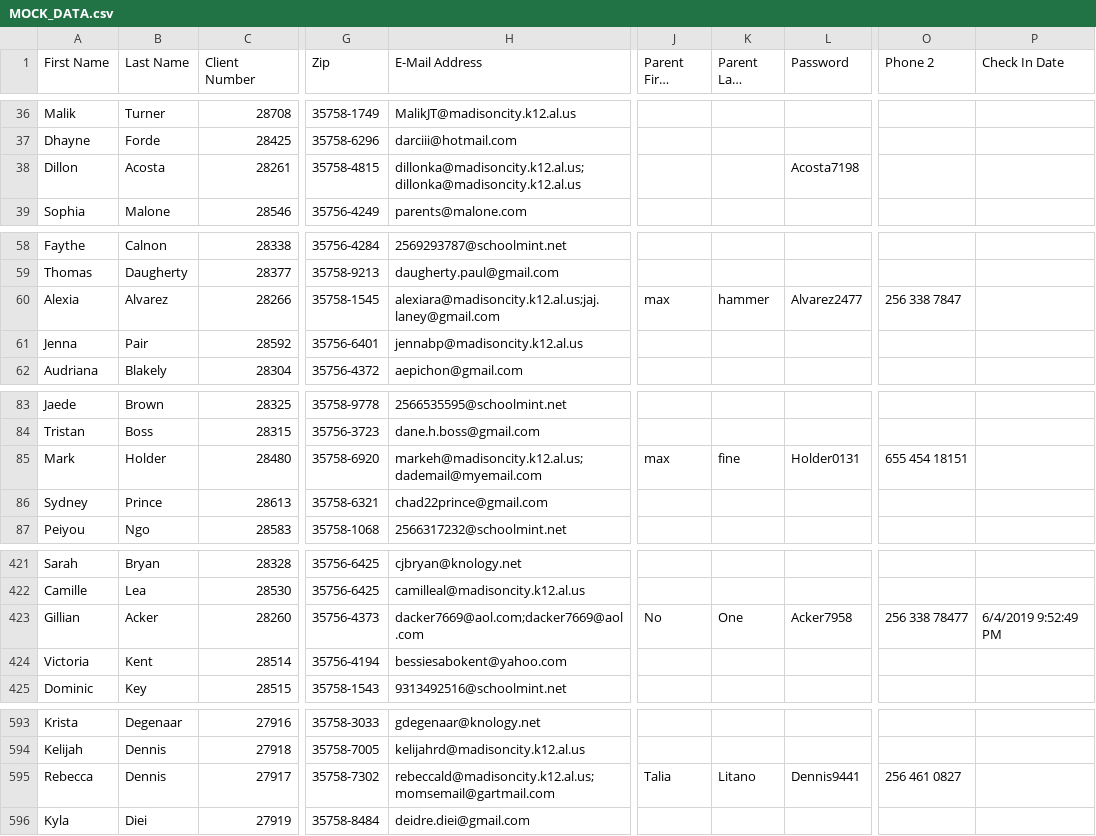
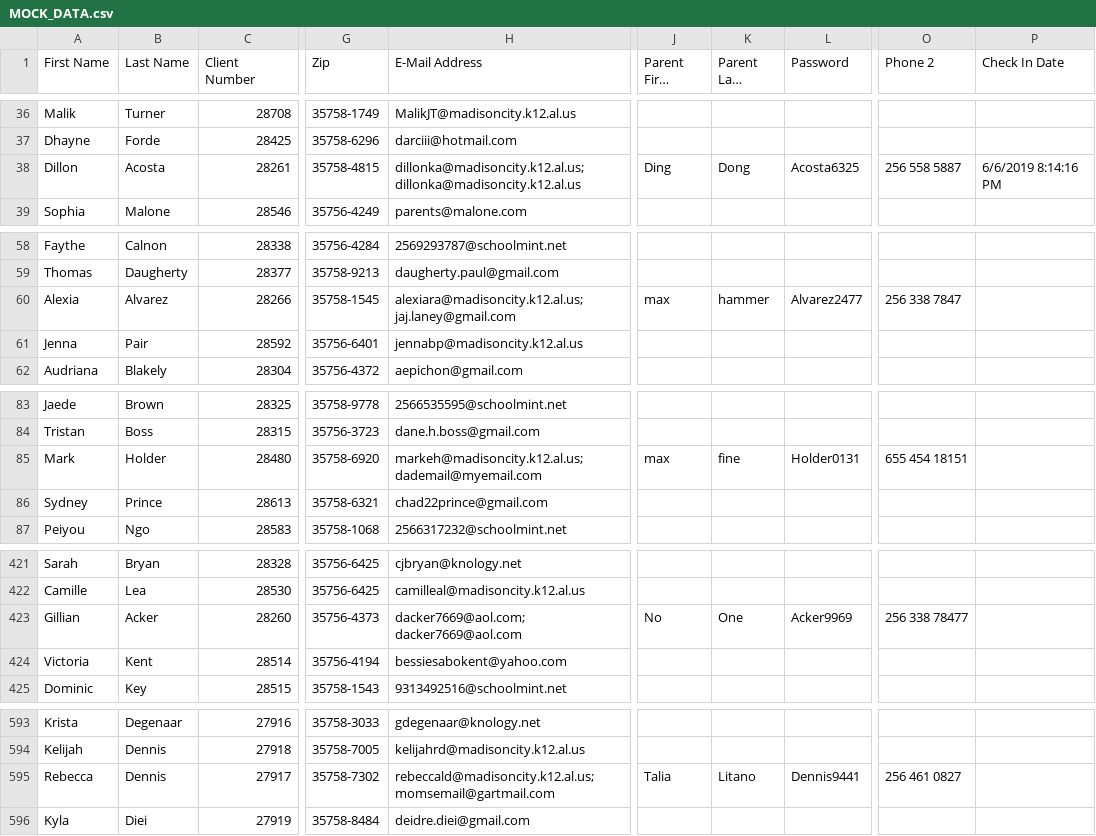
Before and after one commit to alaney/check-in, a CSV file: MOCK_DATA.csv, drawn as a sheet; only a part is shown, gaps mark what is left out; long unchanged cells end in …; the diff names each change by its address in the sheet, - before the commit and + after, or states it on an @@ line.

```diff
--- a/MOCK_DATA.csv
+++ b/MOCK_DATA.csv
-H38 (E-Mail Address): dillonka@madisoncity.k12.al.us;dillonka@madisoncity.k12.al.us
+H38 (E-Mail Address): dillonka@madisoncity.k12.al.us; dillonka@madisoncity.k12.al.us
-J38 (Parent First Name): (empty)
+J38 (Parent First Name): Ding
-K38 (Parent Last Name): (empty)
+K38 (Parent Last Name): Dong
-L38 (Password): Acosta7198
+L38 (Password): Acosta6325
-O38 (Phone 2): (empty)
+O38 (Phone 2): 256 558 5887
-P38 (Check In Date): (empty)
+P38 (Check In Date): 6/6/2019 8:14:16 PM
-H60 (E-Mail Address): alexiara@madisoncity.k12.al.us;jaj.laney@gmail.com
+H60 (E-Mail Address): alexiara@madisoncity.k12.al.us; jaj.laney@gmail.com
-H85 (E-Mail Address): markeh@madisoncity.k12.al.us;dademail@myemail.com
+H85 (E-Mail Address): markeh@madisoncity.k12.al.us; dademail@myemail.com
-H423 (E-Mail Address): dacker7669@aol.com;dacker7669@aol.com
+H423 (E-Mail Address): dacker7669@aol.com; dacker7669@aol.com
-L423 (Password): Acker7958
+L423 (Password): Acker9969
-P423 (Check In Date): 6/4/2019 9:52:49 PM
+P423 (Check In Date): (empty)
-H595 (E-Mail Address): rebeccald@madisoncity.k12.al.us;momsemail@gartmail.com
+H595 (E-Mail Address): rebeccald@madisoncity.k12.al.us; momsemail@gartmail.com
```
Also changed, not shown: 8 other files.
